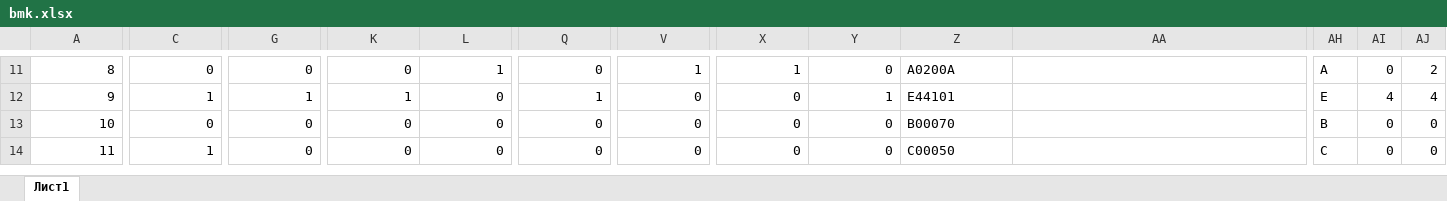
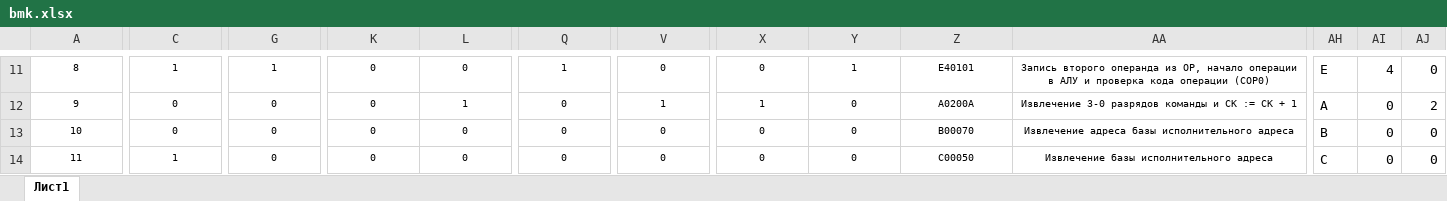
Before and after one commit to meyakovenkoj/processor-coursework, an Excel workbook: docs/bmk.xlsx, sheet Лист1, drawn as a sheet; only a part is shown, gaps mark what is left out; values as stored, in another font and other column widths than the file's, no borders; the diff covers the shown part only; the diff names each change by its address in the sheet, - before the commit and + after, or states it on an @@ line.

```diff
--- a/docs/bmk.xlsx (sheet Лист1)
+++ b/docs/bmk.xlsx (sheet Лист1)
@@ A11:Z14 text size: smaller @@
-A11:Y14 alignment: right
+A11:Y14 alignment: center
-C11: 0
+C11: 1
-G11: 0
+G11: 1
-L11: 1
+L11: 0
-Q11: 0
+Q11: 1
-V11: 1
+V11: 0
-X11: 1
+X11: 0
-Y11: 0
+Y11: 1
-Z11:Z14 alignment: left
+Z11:Z14 alignment: center
-Z11: A0200A
+Z11: E40101
-AA11: (empty)
+AA11: Запись второго операнда из OP, начало операции в АЛУ и проверка кода операции (COP0)
-AH11: A
+AH11: E
-AI11: 0
+AI11: 4
-AJ11: 2
+AJ11: 0
-C12: 1
+C12: 0
-G12: 1
+G12: 0
-K12: 1
+K12: 0
-L12: 0
+L12: 1
-Q12: 1
+Q12: 0
-V12: 0
+V12: 1
-X12: 0
+X12: 1
-Y12: 1
+Y12: 0
-Z12: E44101
+Z12: A0200A
-AA12: (empty)
+AA12: Извлечение 3-0 разрядов команды и CK := CK + 1
-AH12: E
+AH12: A
-AI12: 4
+AI12: 0
-AJ12: 4
+AJ12: 2
-AA13: (empty)
+AA13: Извлечение адреса базы исполнительного адреса
-AA14: (empty)
+AA14: Извлечение базы исполнительного адреса
```
Also changed, not shown: 30 edited cells and cell formats elsewhere in this sheet, 3 other files.
